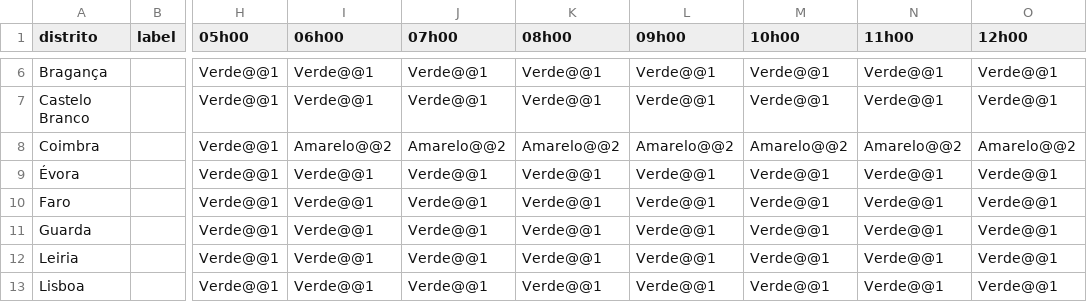
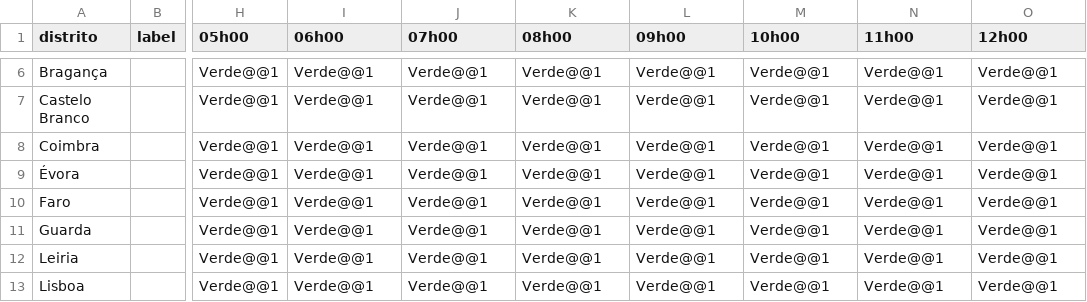
Before and after one commit to CatiaBarros/Avisos_diarios_IPMA, a CSV file: avisos_precipita_o.csv, drawn as a sheet; only a part is shown, gaps mark what is left out; the diff covers the shown part only; the diff names each change by its address in the sheet, - before the commit and + after, or states it on an @@ line.

```diff
--- a/avisos_precipita_o.csv
+++ b/avisos_precipita_o.csv
-I8 (06h00): Amarelo@@2
+I8 (06h00): Verde@@1
-J8 (07h00): Amarelo@@2
+J8 (07h00): Verde@@1
-K8 (08h00): Amarelo@@2
+K8 (08h00): Verde@@1
-L8 (09h00): Amarelo@@2
+L8 (09h00): Verde@@1
-M8 (10h00): Amarelo@@2
+M8 (10h00): Verde@@1
-N8 (11h00): Amarelo@@2
+N8 (11h00): Verde@@1
-O8 (12h00): Amarelo@@2
+O8 (12h00): Verde@@1
```
Also changed, not shown: 72 edited cells elsewhere in this file, 1 other file.
